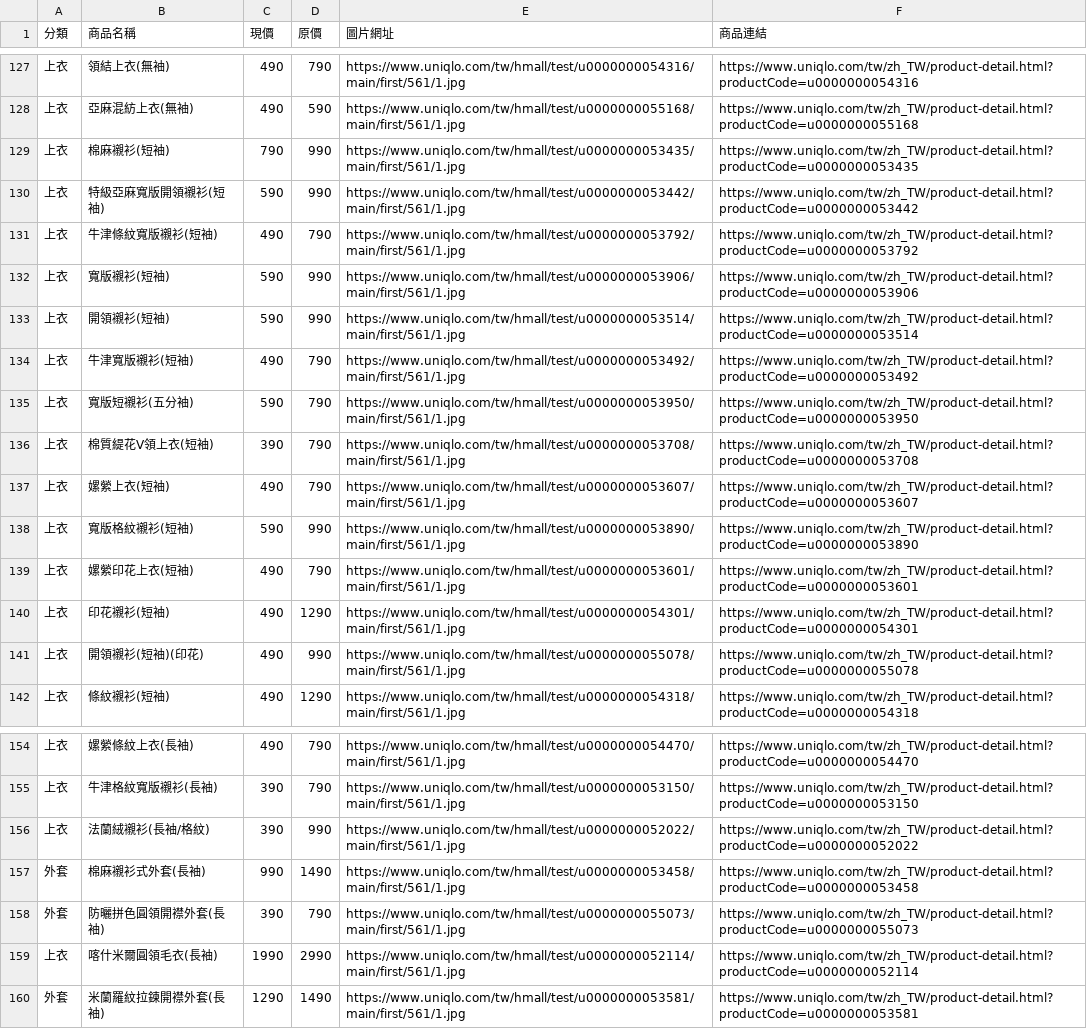
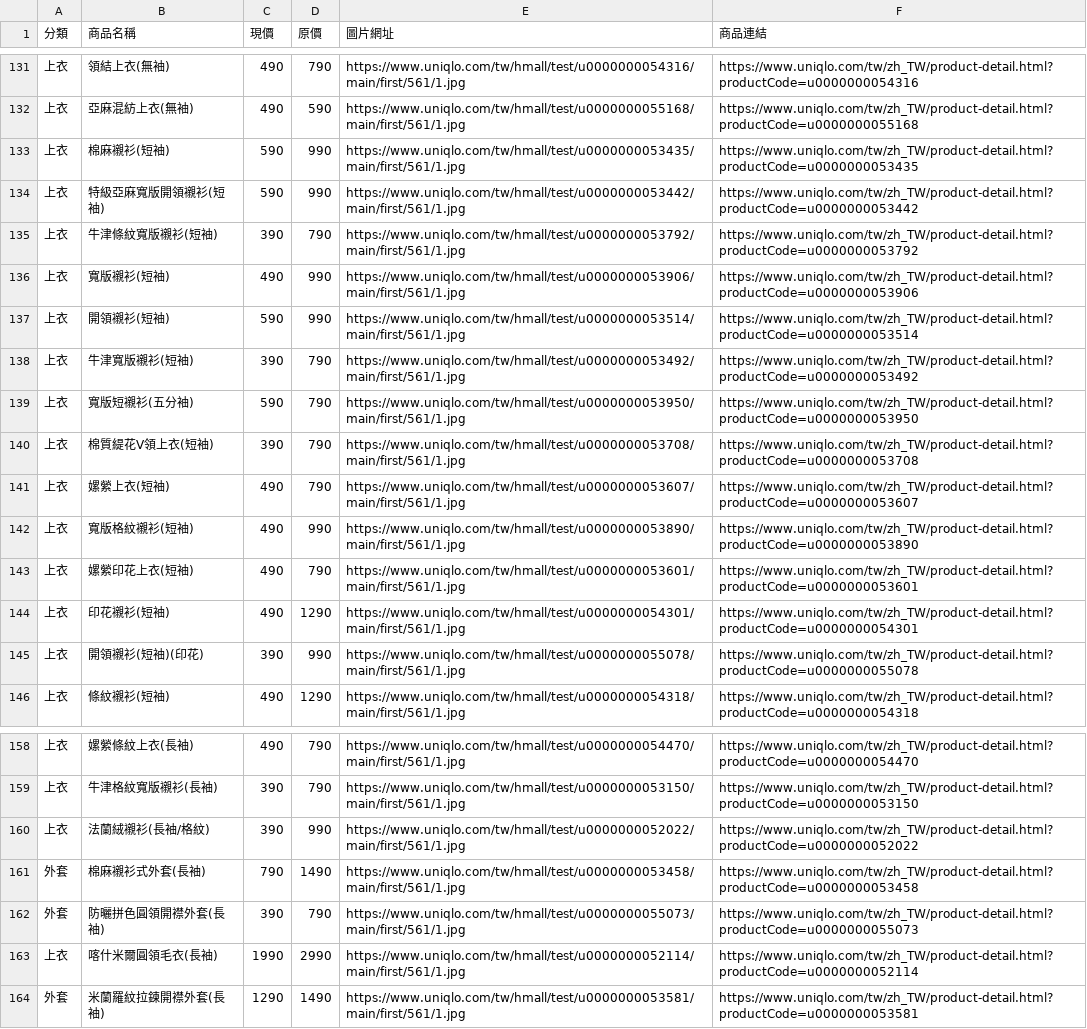
Before and after one commit to mooder16/on-sell-tracker, a CSV file: daily_deals.csv, drawn as a sheet; only a part is shown, gaps mark what is left out; the diff covers the shown part only.

```diff
--- a/daily_deals.csv
+++ b/daily_deals.csv
@@ -128,8 +132,8 @@
 上衣,亞麻混紡上衣(無袖),490,590,https://www.uniqlo.com/tw/hmall/test/u0000000055168/main/first/561/1.jpg,https://www.uniqlo.com/tw/zh_TW/product-detail.html?productCode=u0000000055168
-上衣,棉麻襯衫(短袖),790,990,https://www.uniqlo.com/tw/hmall/test/u0000000053435/main/first/561/1.jpg,https://www.uniqlo.com/tw/zh_TW/product-detail.html?productCode=u0000000053435
+上衣,棉麻襯衫(短袖),590,990,https://www.uniqlo.com/tw/hmall/test/u0000000053435/main/first/561/1.jpg,https://www.uniqlo.com/tw/zh_TW/product-detail.html?productCode=u0000000053435
 上衣,特級亞麻寬版開領襯衫(短袖),590,990,https://www.uniqlo.com/tw/hmall/test/u0000000053442/main/first/561/1.jpg,https://www.uniqlo.com/tw/zh_TW/product-detail.html?productCode=u0000000053442
-上衣,牛津條紋寬版襯衫(短袖),490,790,https://www.uniqlo.com/tw/hmall/test/u0000000053792/main/first/561/1.jpg,https://www.uniqlo.com/tw/zh_TW/product-detail.html?productCode=u0000000053792
-上衣,寬版襯衫(短袖),590,990,https://www.uniqlo.com/tw/hmall/test/u0000000053906/main/first/561/1.jpg,https://www.uniqlo.com/tw/zh_TW/product-detail.html?productCode=u0000000053906
+上衣,牛津條紋寬版襯衫(短袖),390,790,https://www.uniqlo.com/tw/hmall/test/u0000000053792/main/first/561/1.jpg,https://www.uniqlo.com/tw/zh_TW/product-detail.html?productCode=u0000000053792
+上衣,寬版襯衫(短袖),490,990,https://www.uniqlo.com/tw/hmall/test/u0000000053906/main/first/561/1.jpg,https://www.uniqlo.com/tw/zh_TW/product-detail.html?productCode=u0000000053906
 上衣,開領襯衫(短袖),590,990,https://www.uniqlo.com/tw/hmall/test/u0000000053514/main/first/561/1.jpg,https://www.uniqlo.com/tw/zh_TW/product-detail.html?productCode=u0000000053514
-上衣,牛津寬版襯衫(短袖),490,790,https://www.uniqlo.com/tw/hmall/test/u0000000053492/main/first/561/1.jpg,https://www.uniqlo.com/tw/zh_TW/product-detail.html?productCode=u0000000053492
+上衣,牛津寬版襯衫(短袖),390,790,https://www.uniqlo.com/tw/hmall/test/u0000000053492/main/first/561/1.jpg,https://www.uniqlo.com/tw/zh_TW/product-detail.html?productCode=u0000000053492
 上衣,寬版短襯衫(五分袖),590,790,https://www.uniqlo.com/tw/hmall/test/u0000000053950/main/first/561/1.jpg,https://www.uniqlo.com/tw/zh_TW/product-detail.html?productCode=u0000000053950
@@ -137,6 +141,6 @@
 上衣,嫘縈上衣(短袖),490,790,https://www.uniqlo.com/tw/hmall/test/u0000000053607/main/first/561/1.jpg,https://www.uniqlo.com/tw/zh_TW/product-detail.html?productCode=u0000000053607
-上衣,寬版格紋襯衫(短袖),590,990,https://www.uniqlo.com/tw/hmall/test/u0000000053890/main/first/561/1.jpg,https://www.uniqlo.com/tw/zh_TW/product-detail.html?productCode=u0000000053890
+上衣,寬版格紋襯衫(短袖),490,990,https://www.uniqlo.com/tw/hmall/test/u0000000053890/main/first/561/1.jpg,https://www.uniqlo.com/tw/zh_TW/product-detail.html?productCode=u0000000053890
 上衣,嫘縈印花上衣(短袖),490,790,https://www.uniqlo.com/tw/hmall/test/u0000000053601/main/first/561/1.jpg,https://www.uniqlo.com/tw/zh_TW/product-detail.html?productCode=u0000000053601
 上衣,印花襯衫(短袖),490,1290,https://www.uniqlo.com/tw/hmall/test/u0000000054301/main/first/561/1.jpg,https://www.uniqlo.com/tw/zh_TW/product-detail.html?productCode=u0000000054301
-上衣,開領襯衫(短袖)(印花),490,990,https://www.uniqlo.com/tw/hmall/test/u0000000055078/main/first/561/1.jpg,https://www.uniqlo.com/tw/zh_TW/product-detail.html?productCode=u0000000055078
+上衣,開領襯衫(短袖)(印花),390,990,https://www.uniqlo.com/tw/hmall/test/u0000000055078/main/first/561/1.jpg,https://www.uniqlo.com/tw/zh_TW/product-detail.html?productCode=u0000000055078
 上衣,條紋襯衫(短袖),490,1290,https://www.uniqlo.com/tw/hmall/test/u0000000054318/main/first/561/1.jpg,https://www.uniqlo.com/tw/zh_TW/product-detail.html?productCode=u0000000054318
@@ -156,3 +160,3 @@
 上衣,法蘭絨襯衫(長袖/格紋),390,990,https://www.uniqlo.com/tw/hmall/test/u0000000052022/main/first/561/1.jpg,https://www.uniqlo.com/tw/zh_TW/product-detail.html?productCode=u0000000052022
-外套,棉麻襯衫式外套(長袖),990,1490,https://www.uniqlo.com/tw/hmall/test/u0000000053458/main/first/561/1.jpg,https://www.uniqlo.com/tw/zh_TW/product-detail.html?productCode=u0000000053458
+外套,棉麻襯衫式外套(長袖),790,1490,https://www.uniqlo.com/tw/hmall/test/u0000000053458/main/first/561/1.jpg,https://www.uniqlo.com/tw/zh_TW/product-detail.html?productCode=u0000000053458
 外套,防曬拼色圓領開襟外套(長袖),390,790,https://www.uniqlo.com/tw/hmall/test/u0000000055073/main/first/561/1.jpg,https://www.uniqlo.com/tw/zh_TW/product-detail.html?productCode=u0000000055073
```
Also changed, not shown: 13 added rows, 1 removed row and 13 edited cells elsewhere in this file, 5 other files.
